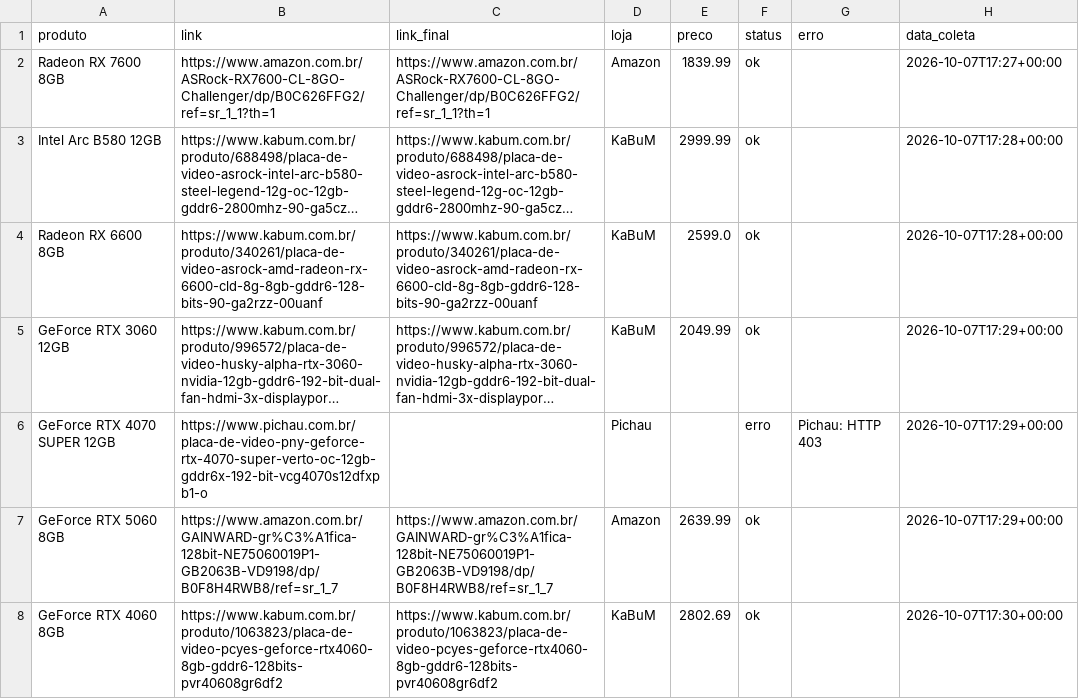
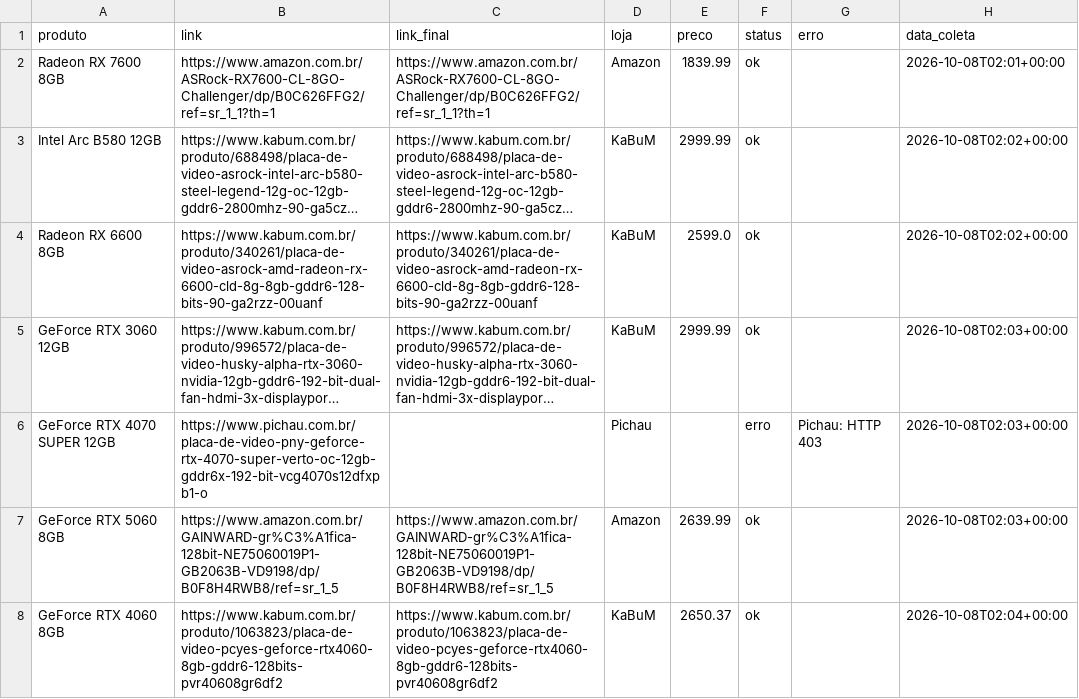
Before and after one commit to fabioconceicao22/radar-gpu-gamer-br, a CSV file: data/precos_coletados.csv, drawn as a sheet; long unchanged cells end in …; the diff names each change by its address in the sheet, - before the commit and + after, or states it on an @@ line.

```diff
--- a/data/precos_coletados.csv
+++ b/data/precos_coletados.csv
-H2 (data_coleta): 2026-10-07T17:27+00:00
+H2 (data_coleta): 2026-10-08T02:01+00:00
-H3:H4 (data_coleta): 2026-10-07T17:28+00:00
+H3:H4 (data_coleta): 2026-10-08T02:02+00:00
-E5 (preco): 2049.99
+E5 (preco): 2999.99
-H5:H7 (data_coleta): 2026-10-07T17:29+00:00
+H5:H7 (data_coleta): 2026-10-08T02:03+00:00
-B7 (link): https://www.amazon.com.br/GAINWARD-gr%C3%A1fica-128bit-NE75060019P1-GB2063B-VD9198/dp/B0F8H4RWB8/ref=sr_1_7
+B7 (link): https://www.amazon.com.br/GAINWARD-gr%C3%A1fica-128bit-NE75060019P1-GB2063B-VD9198/dp/B0F8H4RWB8/ref=sr_1_5
-C7 (link_final): https://www.amazon.com.br/GAINWARD-gr%C3%A1fica-128bit-NE75060019P1-GB2063B-VD9198/dp/B0F8H4RWB8/ref=sr_1_7
+C7 (link_final): https://www.amazon.com.br/GAINWARD-gr%C3%A1fica-128bit-NE75060019P1-GB2063B-VD9198/dp/B0F8H4RWB8/ref=sr_1_5
-E8 (preco): 2802.69
+E8 (preco): 2650.37
-H8 (data_coleta): 2026-10-07T17:30+00:00
+H8 (data_coleta): 2026-10-08T02:04+00:00
```
